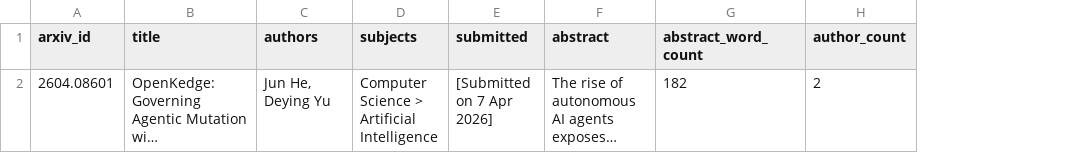
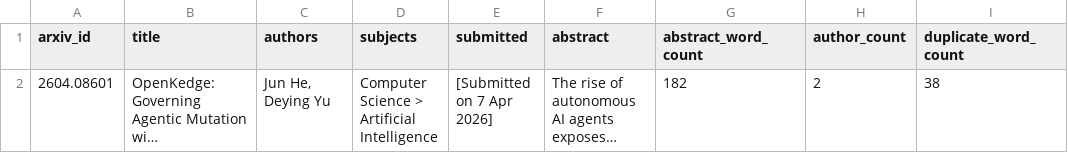
Before and after one commit to hasherlaws18/nlp-05-web-documents, a CSV file: data/processed/Asher_processed.csv, drawn as a sheet; long unchanged cells end in …; the diff names each change by its address in the sheet, - before the commit and + after, or states it on an @@ line.

```diff
--- a/data/processed/Asher_processed.csv
+++ b/data/processed/Asher_processed.csv
+column I (duplicate_word_count), row 2: 38
```
Also changed, not shown: 5 other files.
